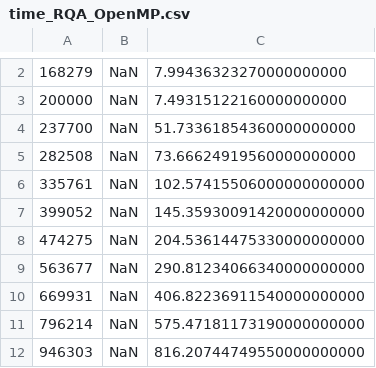
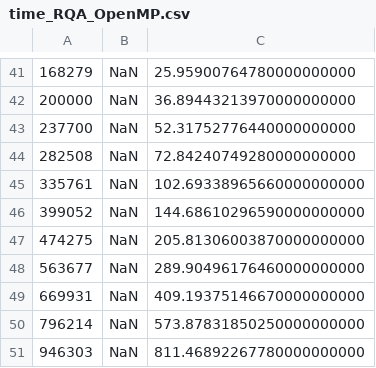
Before and after one commit to pucicu/RP_Speed_Test, a CSV file: Results/time_RQA_OpenMP.csv, drawn as a sheet; only a part is shown, gaps mark what is left out; the diff covers the shown part only.

Commit message:
recalculate R, MATLAB and openMP

```diff
--- a/Results/time_RQA_OpenMP.csv
+++ b/Results/time_RQA_OpenMP.csv
@@ -2,11 +41,11 @@
-168279,NaN,7.99436323270000000000
-200000,NaN,7.49315122160000000000
-237700,NaN,51.73361854360000000000
-282508,NaN,73.66624919560000000000
-335761,NaN,102.57415506000000000000
-399052,NaN,145.35930091420000000000
-474275,NaN,204.53614475330000000000
-563677,NaN,290.81234066340000000000
-669931,NaN,406.82236911540000000000
-796214,NaN,575.47181173190000000000
-946303,NaN,816.20744749550000000000
+168279,NaN,25.95900764780000000000
+200000,NaN,36.89443213970000000000
+237700,NaN,52.31752776440000000000
+282508,NaN,72.84240749280000000000
+335761,NaN,102.69338965660000000000
+399052,NaN,144.68610296590000000000
+474275,NaN,205.81306003870000000000
+563677,NaN,289.90496176460000000000
+669931,NaN,409.19375146670000000000
+796214,NaN,573.87831850250000000000
+946303,NaN,811.46892267780000000000
```
Also changed, not shown: 39 added rows elsewhere in this file, Results/rqa_R.csv, Results/time_R.csv, 2 other files.
